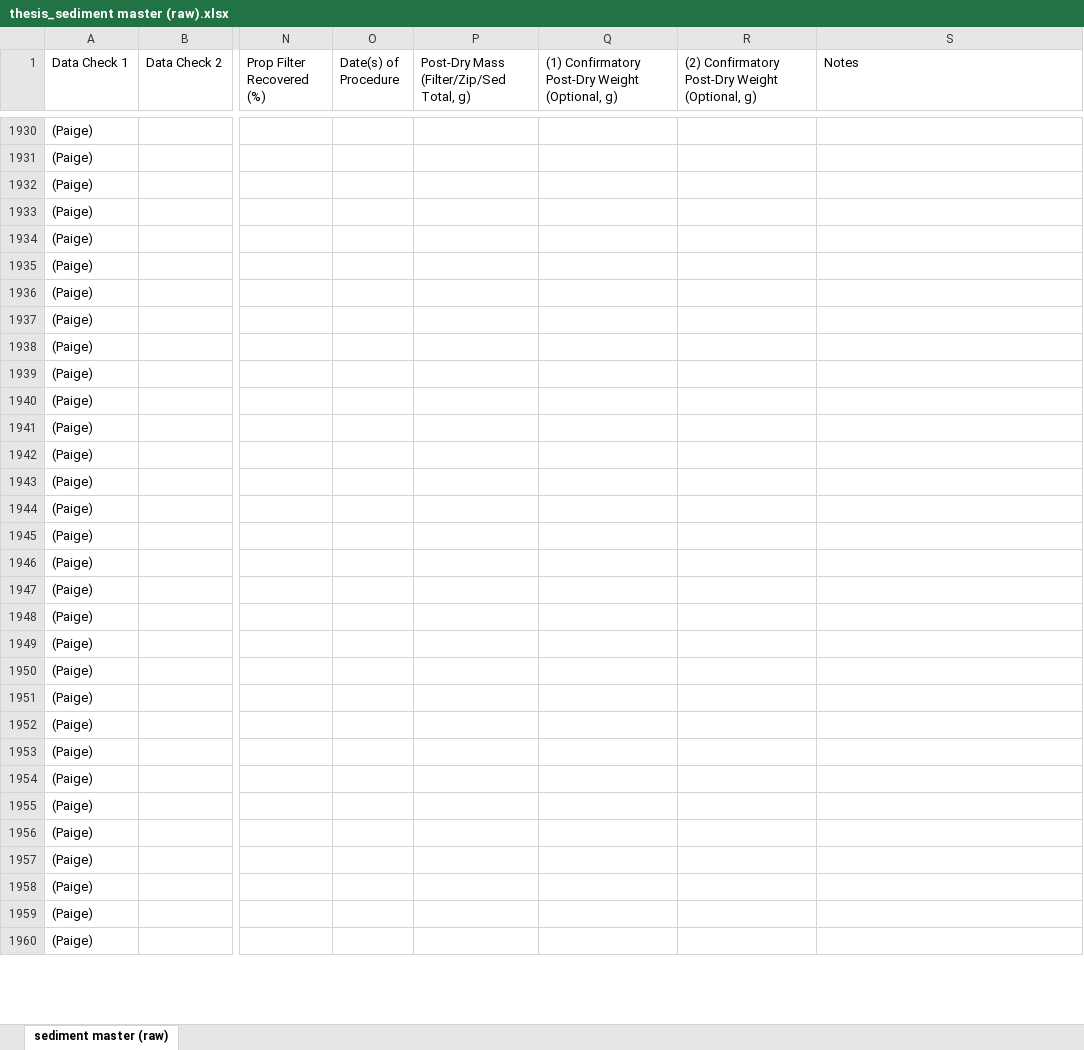
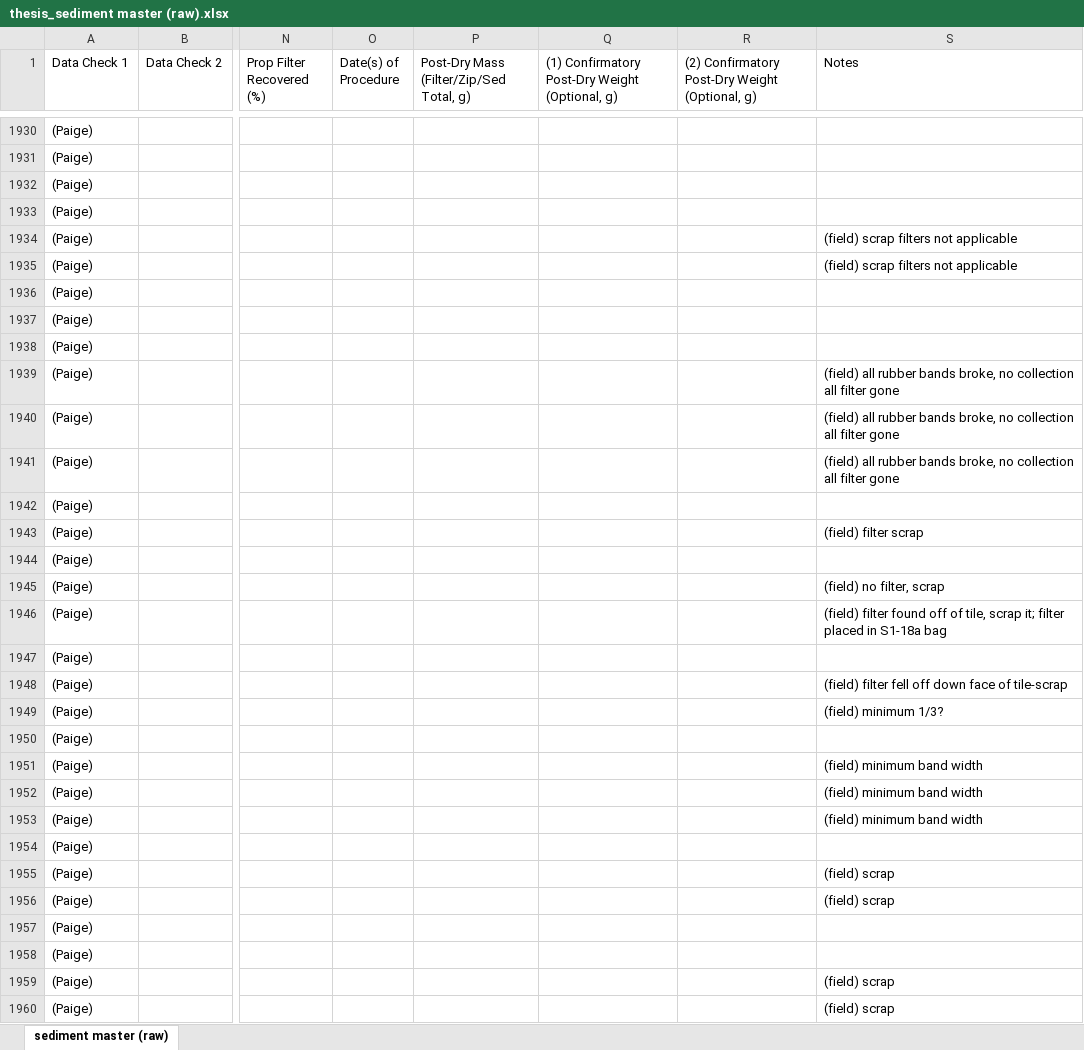
Before and after one commit to Smillersfsu/DepositionSFB, an Excel workbook: data/thesis_sediment master (raw).xlsx, sheet sediment master (raw), drawn as a sheet; only a part is shown, gaps mark what is left out; values as stored, in another font and other column widths than the file's, no cell formats; the diff covers the shown part only; the diff names each change by its address in the sheet, - before the commit and + after, or states it on an @@ line.

Commit message:
Adding field notes and refinements to marsh edge sheet

```diff
--- a/data/thesis_sediment master (raw).xlsx (sheet sediment master (raw))
+++ b/data/thesis_sediment master (raw).xlsx (sheet sediment master (raw))
-S1934:S1935 (Notes): (empty)
+S1934:S1935 (Notes): (field) scrap filters not applicable
-S1939:S1941 (Notes): (empty)
+S1939:S1941 (Notes): (field) all rubber bands broke, no collection all filter gone
-S1943 (Notes): (empty)
+S1943 (Notes): (field) filter scrap
-S1945 (Notes): (empty)
+S1945 (Notes): (field) no filter, scrap
-S1946 (Notes): (empty)
+S1946 (Notes): (field) filter found off of tile, scrap it; filter placed in S1-18a bag
-S1948 (Notes): (empty)
+S1948 (Notes): (field) filter fell off down face of tile-scrap
-S1949 (Notes): (empty)
+S1949 (Notes): (field) minimum 1/3?
-S1951:S1953 (Notes): (empty)
+S1951:S1953 (Notes): (field) minimum band width
-S1955:S1956 (Notes): (empty)
+S1955:S1956 (Notes): (field) scrap
-S1959:S1960 (Notes): (empty)
+S1959:S1960 (Notes): (field) scrap
```
Also changed, not shown: 65 edited cells elsewhere in this sheet, cell formats, data/marsh edge (raw).xlsx.
